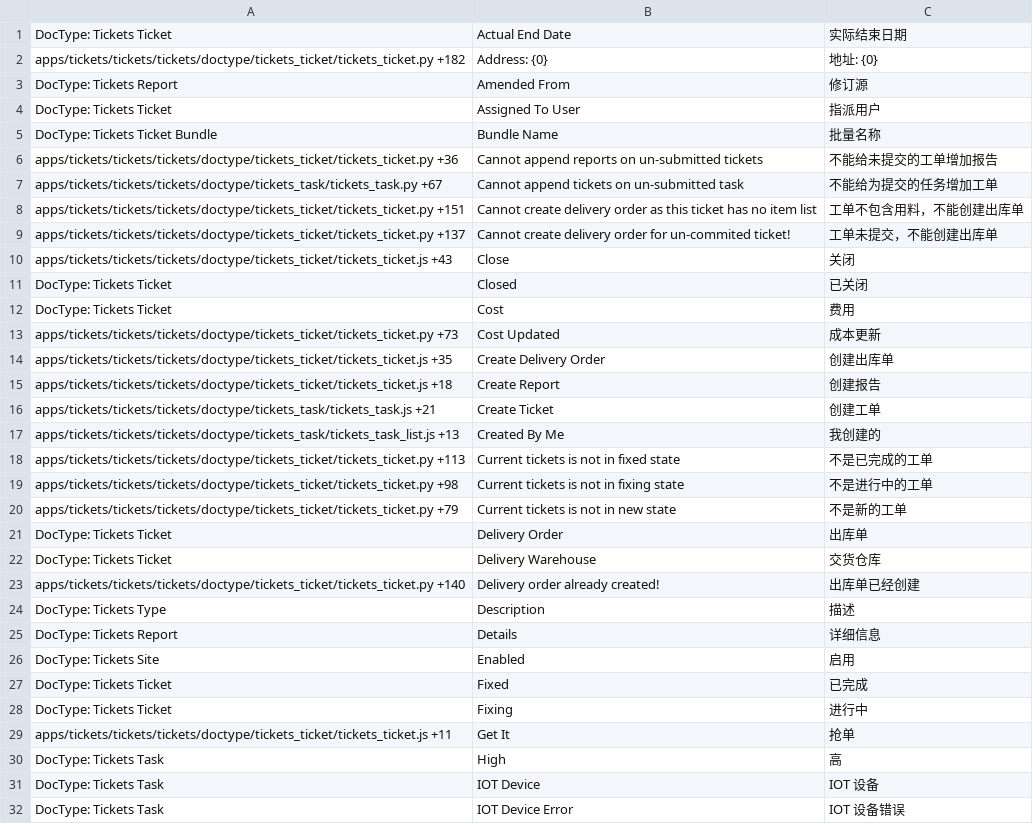
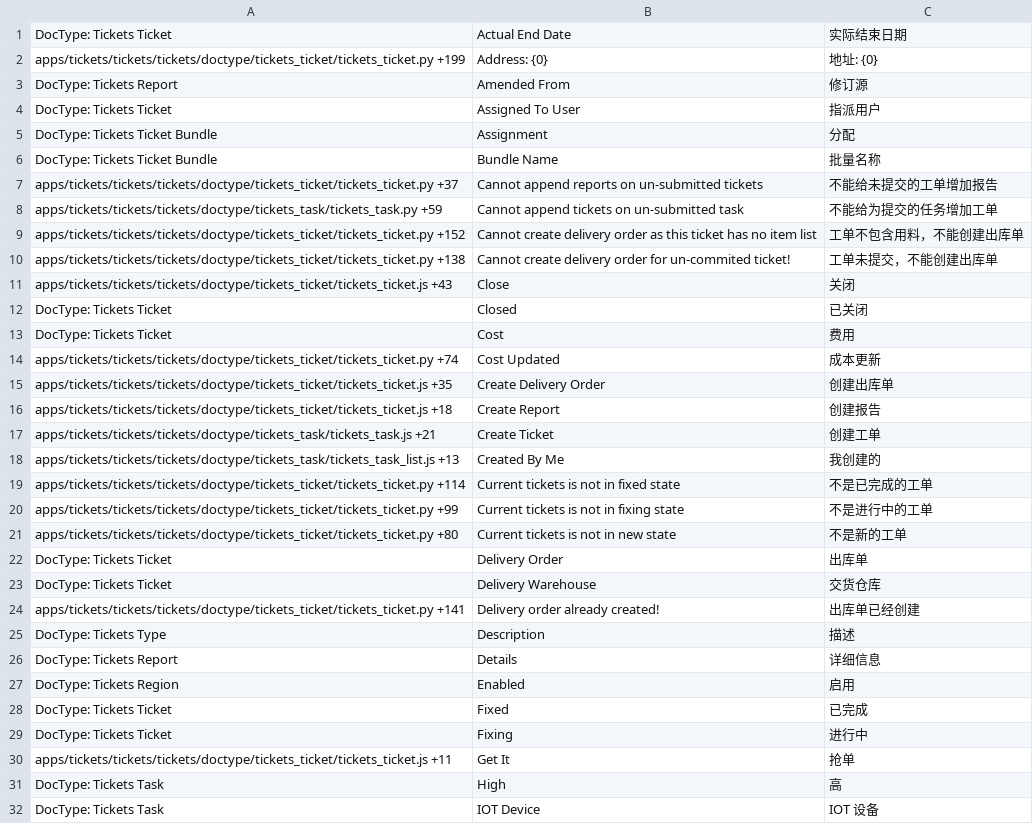
Before and after one commit to Compres/frappe_tickets, a CSV file: tickets/translations/zh.csv, drawn as a sheet; only a part is shown; the shorter side is filled out with more unchanged rows; the diff covers the shown part only.

```diff
--- a/tickets/translations/zh.csv
+++ b/tickets/translations/zh.csv
@@ -1,10 +1,11 @@
 DocType: Tickets Ticket,Actual End Date,实际结束日期
-apps/tickets/tickets/tickets/doctype/tickets_ticket/tickets_ticket.py +182,Address: {0},地址: {0}
+apps/tickets/tickets/tickets/doctype/tickets_ticket/tickets_ticket.py +199,Address: {0},地址: {0}
 DocType: Tickets Report,Amended From,修订源
 DocType: Tickets Ticket,Assigned To User,指派用户
+DocType: Tickets Ticket Bundle,Assignment,分配
 DocType: Tickets Ticket Bundle,Bundle Name,批量名称
-apps/tickets/tickets/tickets/doctype/tickets_ticket/tickets_ticket.py +36,Cannot append reports on un-submitted tickets,不能给未提交的工单增加报告
-apps/tickets/tickets/tickets/doctype/tickets_task/tickets_task.py +67,Cannot append tickets on un-submitted task,不能给为提交的任务增加工单
-apps/tickets/tickets/tickets/doctype/tickets_ticket/tickets_ticket.py +151,Cannot create delivery order as this ticket has no item list,工单不包含用料，不能创建出库单
-apps/tickets/tickets/tickets/doctype/tickets_ticket/tickets_ticket.py +137,Cannot create delivery order for un-commited ticket!,工单未提交，不能创建出库单
+apps/tickets/tickets/tickets/doctype/tickets_ticket/tickets_ticket.py +37,Cannot append reports on un-submitted tickets,不能给未提交的工单增加报告
+apps/tickets/tickets/tickets/doctype/tickets_task/tickets_task.py +59,Cannot append tickets on un-submitted task,不能给为提交的任务增加工单
+apps/tickets/tickets/tickets/doctype/tickets_ticket/tickets_ticket.py +152,Cannot create delivery order as this ticket has no item list,工单不包含用料，不能创建出库单
+apps/tickets/tickets/tickets/doctype/tickets_ticket/tickets_ticket.py +138,Cannot create delivery order for un-commited ticket!,工单未提交，不能创建出库单
 apps/tickets/tickets/tickets/doctype/tickets_ticket/tickets_ticket.js +43,Close,关闭
@@ -12,3 +13,3 @@ DocType: Tickets Ticket,Closed,已关闭
 DocType: Tickets Ticket,Cost,费用
-apps/tickets/tickets/tickets/doctype/tickets_ticket/tickets_ticket.py +73,Cost Updated,成本更新
+apps/tickets/tickets/tickets/doctype/tickets_ticket/tickets_ticket.py +74,Cost Updated,成本更新
 apps/tickets/tickets/tickets/doctype/tickets_ticket/tickets_ticket.js +35,Create Delivery Order,创建出库单
@@ -17,11 +18,11 @@ apps/tickets/tickets/tickets/doctype/tickets_task/tickets_task.js +21,Create Tic
 apps/tickets/tickets/tickets/doctype/tickets_task/tickets_task_list.js +13,Created By Me,我创建的
-apps/tickets/tickets/tickets/doctype/tickets_ticket/tickets_ticket.py +113,Current tickets is not in fixed state,不是已完成的工单
-apps/tickets/tickets/tickets/doctype/tickets_ticket/tickets_ticket.py +98,Current tickets is not in fixing state,不是进行中的工单
-apps/tickets/tickets/tickets/doctype/tickets_ticket/tickets_ticket.py +79,Current tickets is not in new state,不是新的工单
+apps/tickets/tickets/tickets/doctype/tickets_ticket/tickets_ticket.py +114,Current tickets is not in fixed state,不是已完成的工单
+apps/tickets/tickets/tickets/doctype/tickets_ticket/tickets_ticket.py +99,Current tickets is not in fixing state,不是进行中的工单
+apps/tickets/tickets/tickets/doctype/tickets_ticket/tickets_ticket.py +80,Current tickets is not in new state,不是新的工单
 DocType: Tickets Ticket,Delivery Order,出库单
 DocType: Tickets Ticket,Delivery Warehouse,交货仓库
-apps/tickets/tickets/tickets/doctype/tickets_ticket/tickets_ticket.py +140,Delivery order already created!,出库单已经创建
+apps/tickets/tickets/tickets/doctype/tickets_ticket/tickets_ticket.py +141,Delivery order already created!,出库单已经创建
 DocType: Tickets Type,Description,描述
 DocType: Tickets Report,Details,详细信息
-DocType: Tickets Site,Enabled,启用
+DocType: Tickets Region,Enabled,启用
 DocType: Tickets Ticket,Fixed,已完成
```
Also changed, not shown: 12 added rows, 6 removed rows and 27 edited cells elsewhere in this file.
